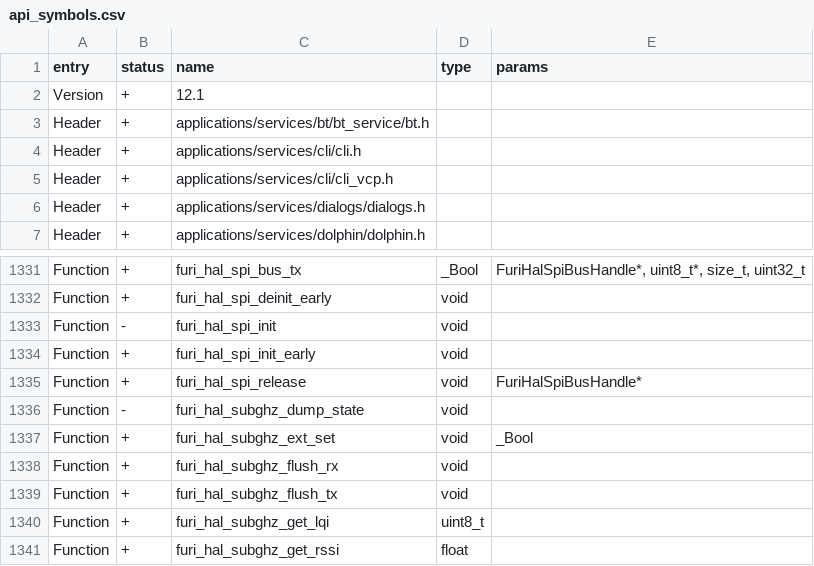
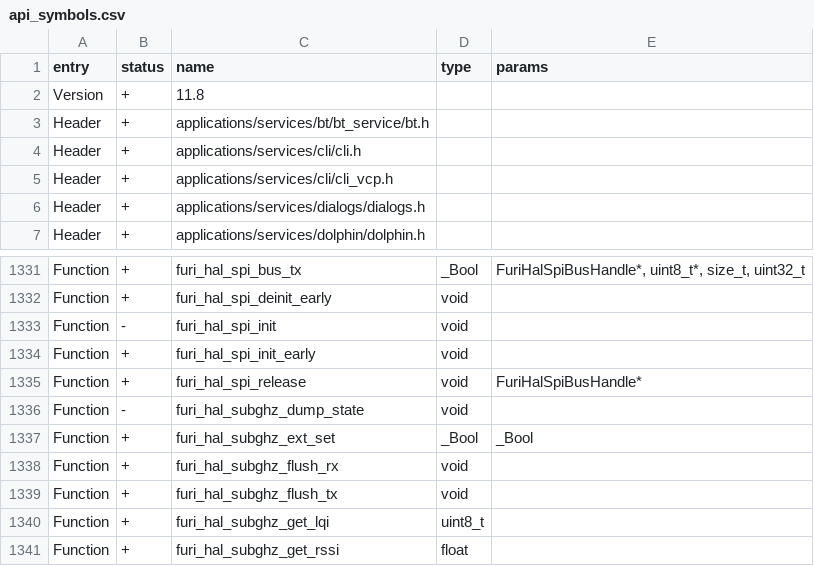
Before and after one commit to Atulxoxo/unleashed-firmware-rgb, a CSV file: firmware/targets/f7/api_symbols.csv, drawn as a sheet; only a part is shown, gaps mark what is left out.

```diff
--- a/firmware/targets/f7/api_symbols.csv
+++ b/firmware/targets/f7/api_symbols.csv
@@ -1,3 +1,3 @@
 entry,status,name,type,params
-Version,+,12.1,,
+Version,+,11.8,,
 Header,+,applications/services/bt/bt_service/bt.h,,
@@ -1336,3 +1336,3 @@ Function,+,furi_hal_spi_release,void,FuriHalSpiBusHandle*
 Function,-,furi_hal_subghz_dump_state,void,
-Function,+,furi_hal_subghz_ext_set,void,_Bool
+Function,+,furi_hal_subghz_ext_set,_Bool,_Bool
 Function,+,furi_hal_subghz_flush_rx,void,
```
Also changed, not shown: 3 other files.
